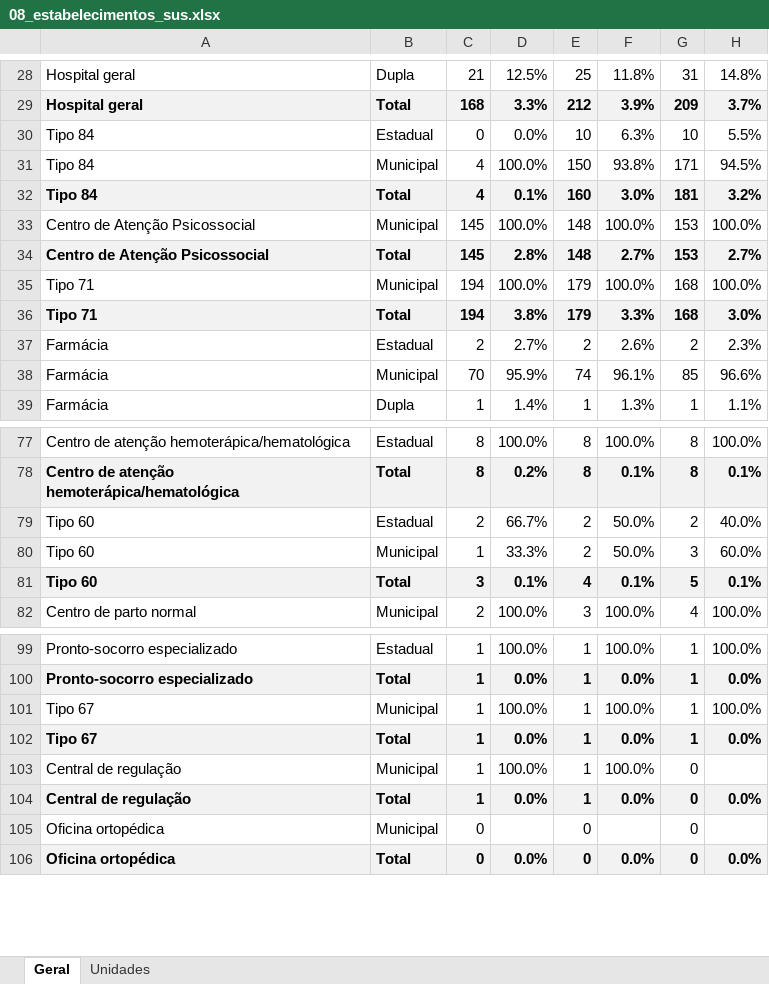
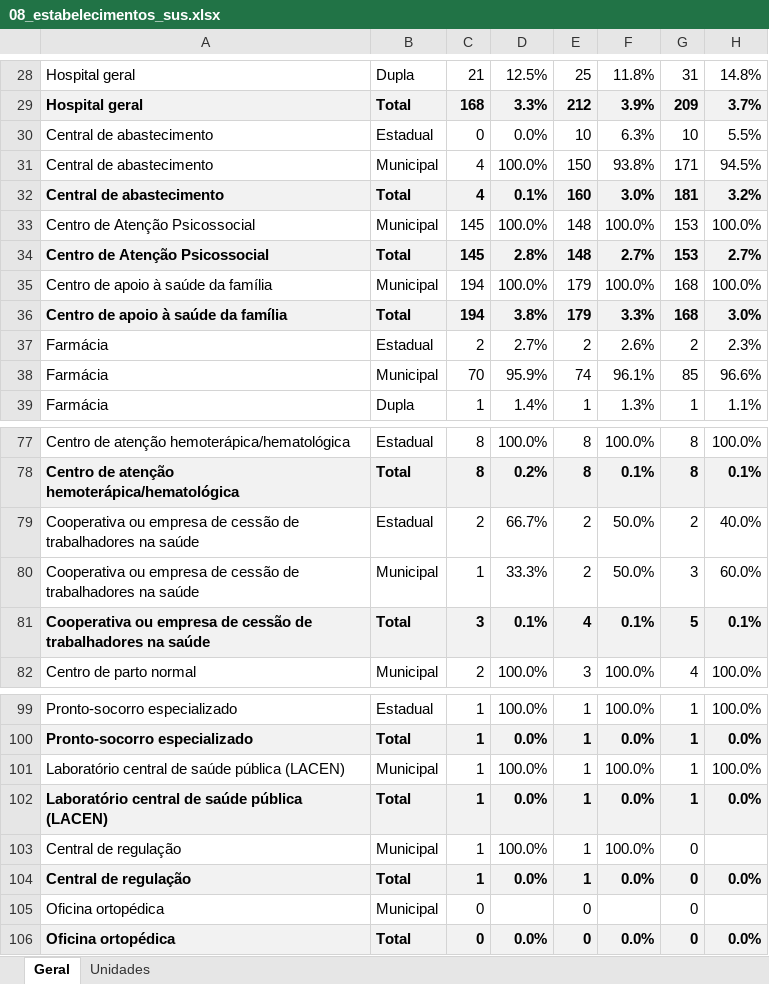
Before and after one commit to DGMOG-SES/producao-unidades-pe, an Excel workbook: planilhas/08_estabelecimentos_sus.xlsx, sheet Geral, drawn as a sheet; only a part is shown, gaps mark what is left out; values as stored, in another font and other column widths than the file's, no borders; the diff names each change by its address in the sheet, - before the commit and + after, or states it on an @@ line.

```diff
--- a/planilhas/08_estabelecimentos_sus.xlsx (sheet Geral)
+++ b/planilhas/08_estabelecimentos_sus.xlsx (sheet Geral)
-A30:A32: Tipo 84
+A30:A32: Central de abastecimento
-A35:A36: Tipo 71
+A35:A36: Centro de apoio à saúde da família
-A79:A81: Tipo 60
+A79:A81: Cooperativa ou empresa de cessão de trabalhadores na saúde
-A101:A102: Tipo 67
+A101:A102: Laboratório central de saúde pública (LACEN)
```
Also changed, not shown: sheet Unidades, planilhas/00_unidades.xlsx, planilhas/03_consultas_medicas_especializadas.xlsx, 10 other files.
